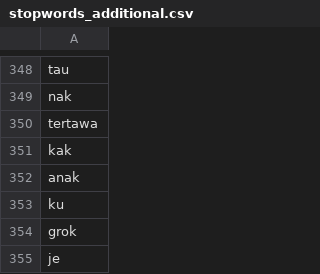
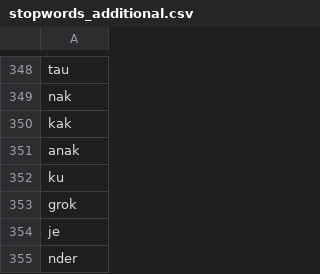
Before and after one commit to mkom23/mkom23-repo-sentiment, a CSV file: stopwords_additional.csv, drawn as a sheet; only a part is shown, gaps mark what is left out; the shorter side is filled out with more unchanged rows; the diff names each change by its address in the sheet, - before the commit and + after, or states it on an @@ line.

Commit message:
Remove 'tertawa' from stopwords list

```diff
--- a/stopwords_additional.csv
+++ b/stopwords_additional.csv
-row 350: tertawa
```
